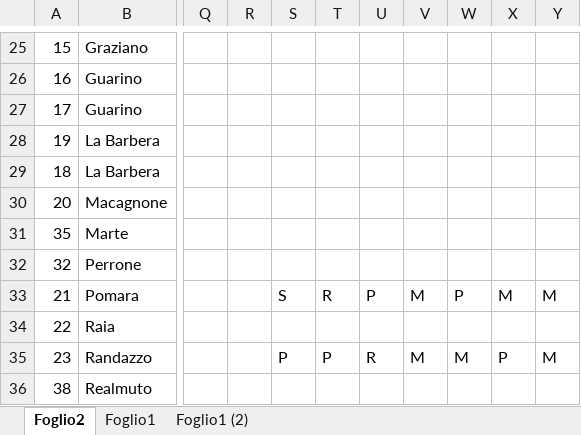
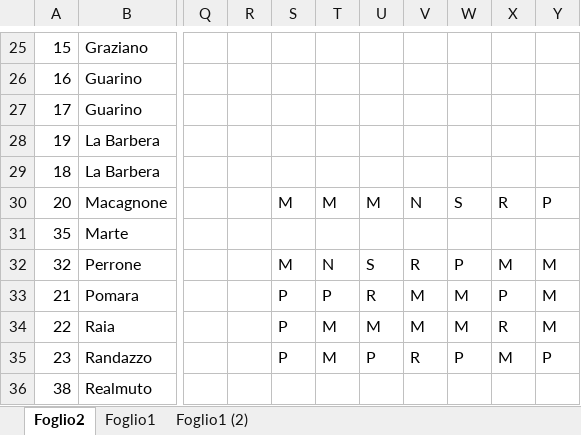
Before and after one commit to giorgioPollaccia/turniOsa_excelVBA, an Excel workbook: RISOLUTORE/provaRisolutore.xlsm, sheet Foglio2, drawn as a sheet; only a part is shown, gaps mark what is left out; values as stored, in another font and other column widths than the file's, no cell formats; charts and pictures not drawn; 1 other sheet too large or unreadable and not compared; the diff covers the shown part only; the diff names each change by its address in the sheet, - before the commit and + after, or states it on an @@ line.

```diff
--- a/RISOLUTORE/provaRisolutore.xlsm (sheet Foglio2)
+++ b/RISOLUTORE/provaRisolutore.xlsm (sheet Foglio2)
-S30: (empty)
+S30: M
-T30: (empty)
+T30: M
-U30: (empty)
+U30: M
-V30: (empty)
+V30: N
-W30: (empty)
+W30: S
-X30: (empty)
+X30: R
-Y30: (empty)
+Y30: P
-S32: (empty)
+S32: M
-T32: (empty)
+T32: N
-U32: (empty)
+U32: S
-V32: (empty)
+V32: R
-W32: (empty)
+W32: P
-X32: (empty)
+X32: M
-Y32: (empty)
+Y32: M
-S33: S
+S33: P
-T33: R
+T33: P
-U33: P
+U33: R
-W33: P
+W33: M
-X33: M
+X33: P
-S34: (empty)
+S34: P
-T34: (empty)
+T34: M
-U34: (empty)
+U34: M
-V34: (empty)
+V34: M
-W34: (empty)
+W34: M
-X34: (empty)
+X34: R
-Y34: (empty)
+Y34: M
-T35: P
+T35: M
-U35: R
+U35: P
-V35: M
+V35: R
-W35: M
+W35: P
-X35: P
+X35: M
-Y35: M
+Y35: P
```
Also changed, not shown: 59 edited cells elsewhere in this sheet, cell formats, charts or pictures, MARZO_2018/cambioGiornalieri.xlsm, 39 other files.
